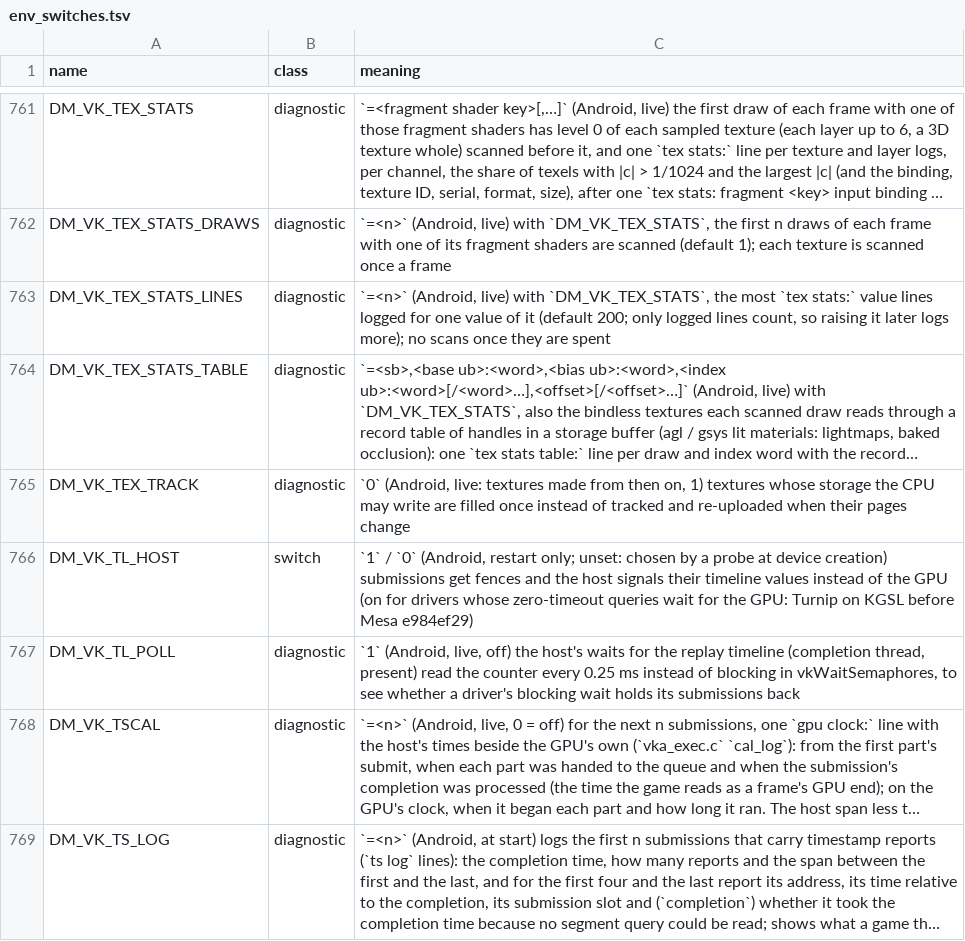
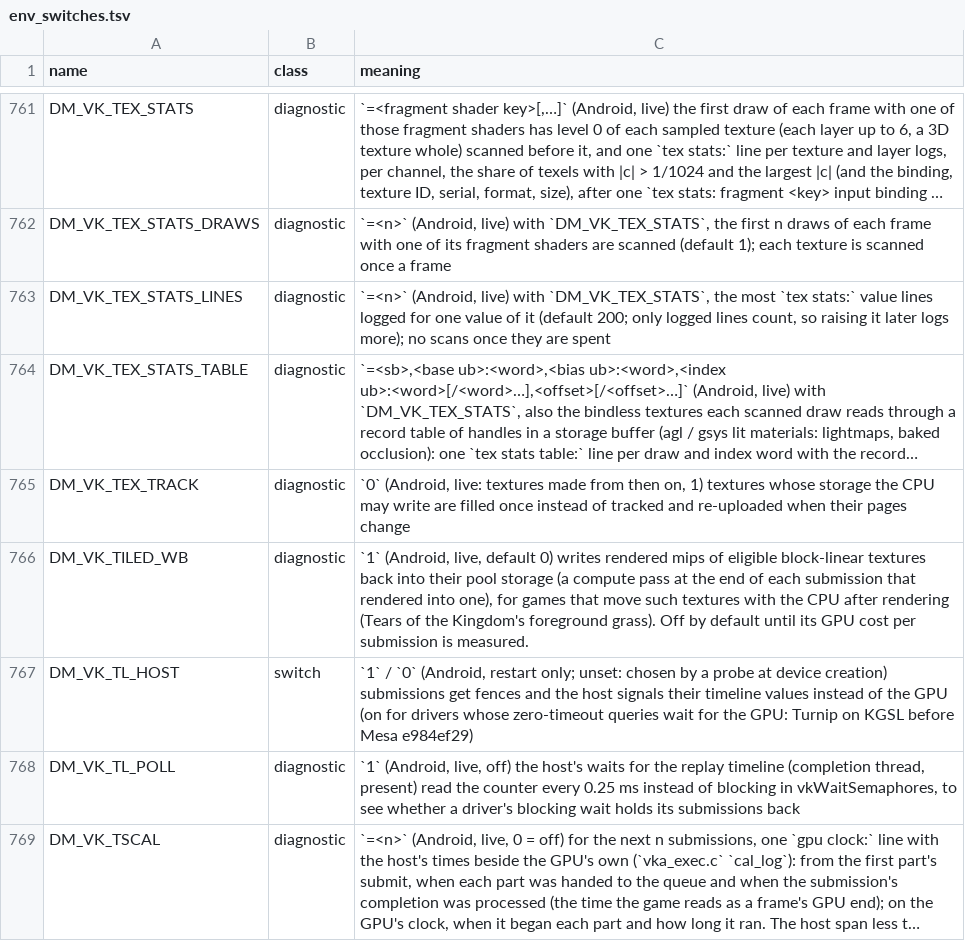
Before and after one commit to hridss/BananaNative, a TSV file: docs/env_switches.tsv, drawn as a sheet; only a part is shown, gaps mark what is left out; the shorter side is filled out with more unchanged rows; long unchanged cells end in …; the diff names each change by its address in the sheet, - before the commit and + after, or states it on an @@ line.

Commit message:
Vulkan replay: rendered mips of block-linear textures are written back into their pool storage
Symptom: The Legend of Zelda: Tears of the Kingdom 1.4.3 on an AYN Thor (Turnip 27.0.0-R2): a ledge save lost its foreground grass within 75 s of loading; a tile bound to the grass vertex shader read zero texels. It is the Android form of the Mac's "meadows lost their grass" (Render passes into textures uploaded from their storage): the game draws the terrain normal maps on the GPU, then moves them with memcpy, which read storage the GPU never wrote.

Cause: on Android only linear textures were copied back into guest storage after the GPU wrote them (vka_tex_writeback); a block-linear texture's rendered content stayed in its Vulkan image, so the CPU's copy of its storage was stale.

Fix: a colour attachment write notes its level (vka_img_color_written); for a tracked, single-sample, uncompressed 2D block-linear texture in CPU-accessible placed pool storage (tiled_wb_kind) the rendered levels are queued with the linear copy-backs. At the submission's end tiled_wb_record copies them to scratch and a compute pass (vka_block_linear_spv.h, its GLSL in the header) packs them into the storage with NVN's mip offsets and GOB geometry, both GOB orders, keeping padding bytes. A finalized pool's image leaves the queue (wb_cancel_locked; before, the forced drop left the queue holding a freed image), and a linear copy-back of a pool no longer live is skipped. A write-back that cannot be recorded is reported once ([RED] ... rendered mips ... not written back). It is off by default until the compute pass's GPU cost per submission is measured: DM_VK_TILED_WB=1 turns it on (env table and advanced settings row added).

Checked: NDK clang -fsyntax-only of vka_tex.c, vka_draw.c and vka_exec.c; dm/tools/tests test_docs and test_env_switches. The header's SPIR-V is upstream's; the NDK 30 glslc makes a module of the same id bound from the GLSL (3 words fewer, another glslang version). Peanuts Native measured the grass on the Thor (above). Not run here: a device run, and the GPU cost of the compute pass per submission has not been measured.

Ported from igawa6/peanuts-native c8f9628e2fef and e07a87ff743c.

Co-authored-by: igawa6 <99118851+igawa6@users.noreply.github.com>

```diff
--- a/docs/env_switches.tsv
+++ b/docs/env_switches.tsv
+row 766: DM_VK_TILED_WB | diagnostic | `1` (Android, live, default 0) writes rendered mips of eligible block-linear textures back into their pool storage (a compute pass at the end of each submission that rendered into one), for games that move such textures with the CPU after rendering (Tears of the Kingdom's foreground grass). Off by default until its GPU cost per submission is measured.
```
Also changed, not shown: docs/advanced_settings.tsv, 7 other files.
